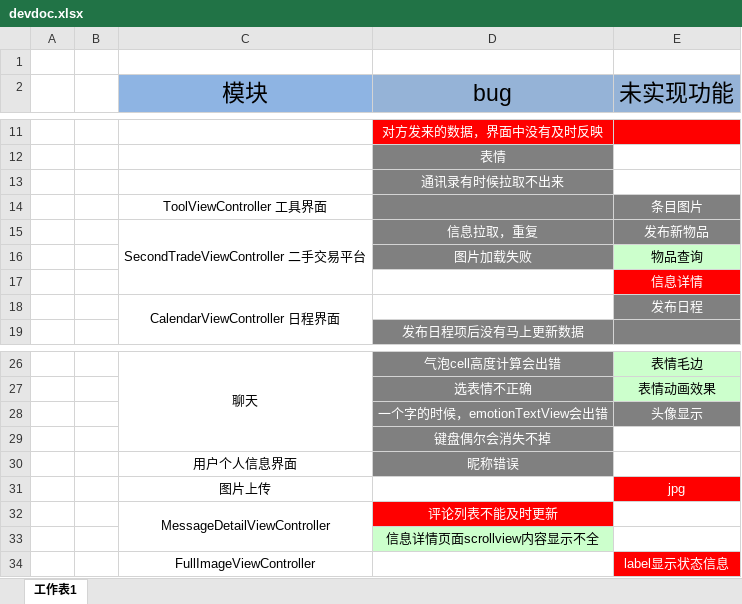
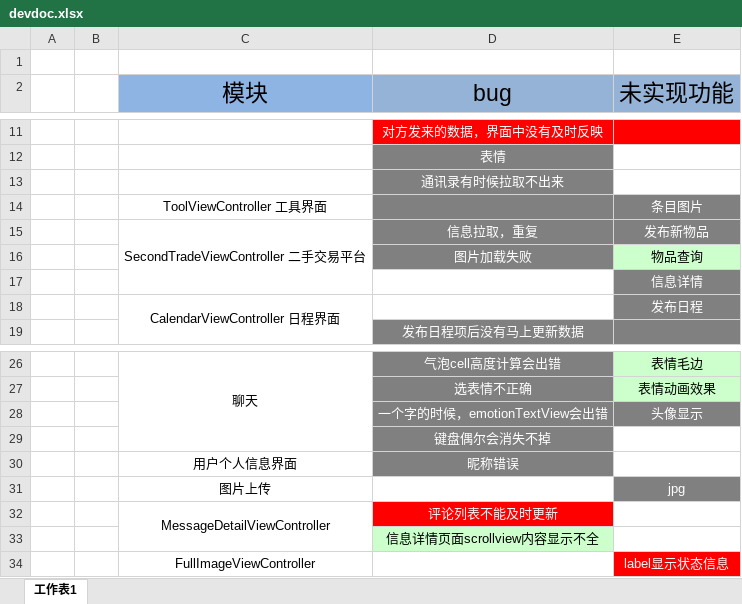
Before and after one commit to cen5bin/HITRen, an Excel workbook: devdoc.xlsx, sheet 工作表1, drawn as a sheet; only a part is shown, gaps mark what is left out; values as stored, in another font and other column widths than the file's, no borders; the diff names each change by its address in the sheet, - before the commit and + after, or states it on an @@ line.

```diff
--- a/devdoc.xlsx (sheet 工作表1)
+++ b/devdoc.xlsx (sheet 工作表1)
-E17 fill: #FF0000
+E17 fill: #808080
-E31 fill: #FF0000
+E31 fill: #808080
```
Also changed, not shown: newdevdoc.xlsx, 2 other files.
